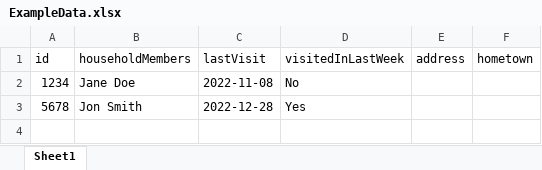
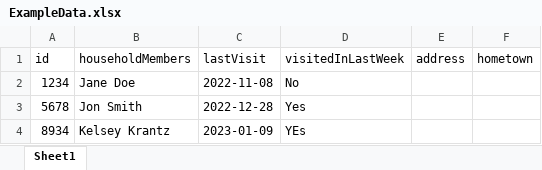
Before and after one commit to krantz77/jcc-check-in, an Excel workbook: jcc-check-in-ui/src/Data/ExampleData.xlsx, sheet Sheet1, drawn as a sheet; values as stored, in another font and other column widths than the file's, no borders; the diff names each change by its address in the sheet, - before the commit and + after, or states it on an @@ line.

```diff
--- a/jcc-check-in-ui/src/Data/ExampleData.xlsx (sheet Sheet1)
+++ b/jcc-check-in-ui/src/Data/ExampleData.xlsx (sheet Sheet1)
+row 4: 8934 | Kelsey Krantz | 2023-01-09 | YEs
```
Also changed, not shown: 2 other files.
